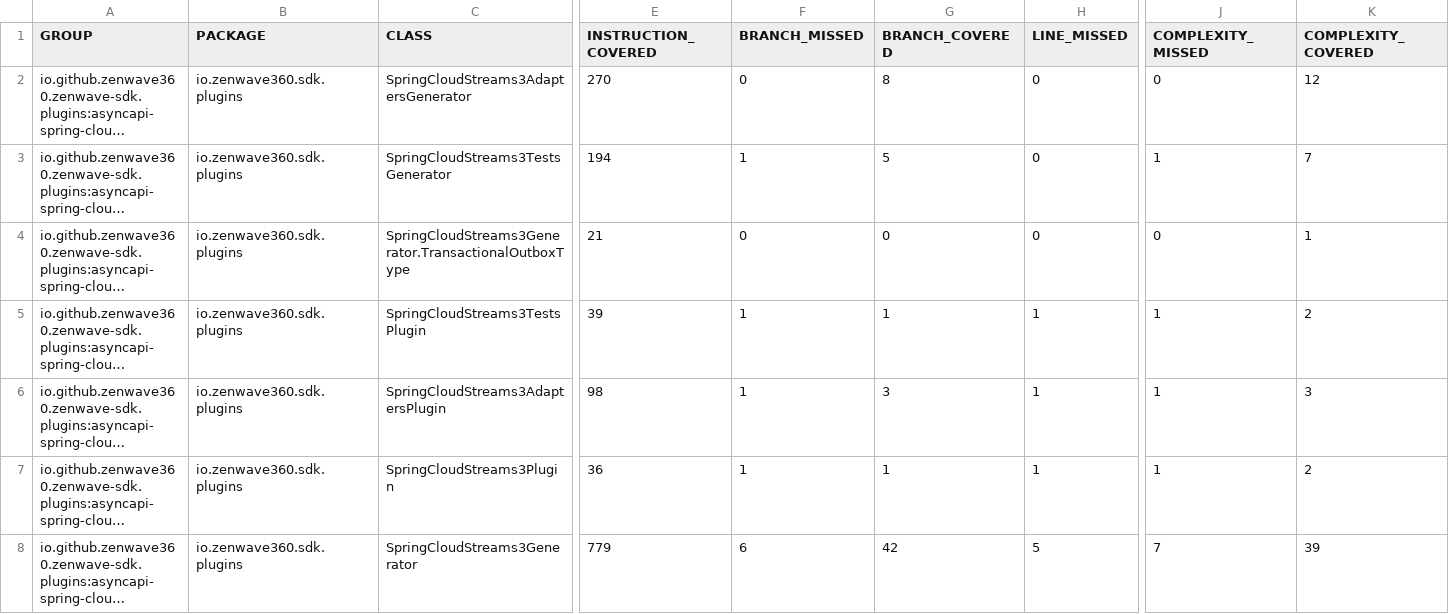
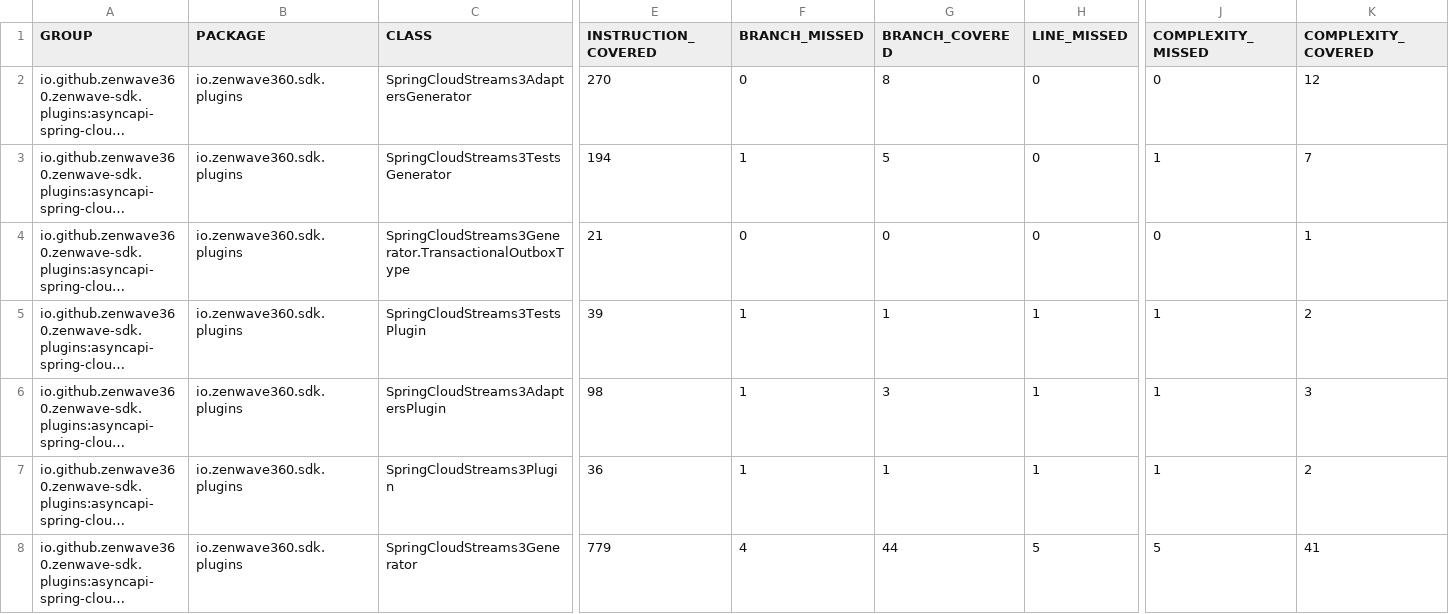
Before and after one commit to ZenWave360/zenwave-sdk, a CSV file: jacoco/plugins/asyncapi-spring-cloud-streams3/target/site/jacoco/jacoco.csv, drawn as a sheet; only a part is shown, gaps mark what is left out; long unchanged cells end in …; the diff names each change by its address in the sheet, - before the commit and + after, or states it on an @@ line.

```diff
--- a/jacoco/plugins/asyncapi-spring-cloud-streams3/target/site/jacoco/jacoco.csv
+++ b/jacoco/plugins/asyncapi-spring-cloud-streams3/target/site/jacoco/jacoco.csv
-F8 (BRANCH_MISSED): 6
+F8 (BRANCH_MISSED): 4
-G8 (BRANCH_COVERED): 42
+G8 (BRANCH_COVERED): 44
-J8 (COMPLEXITY_MISSED): 7
+J8 (COMPLEXITY_MISSED): 5
-K8 (COMPLEXITY_COVERED): 39
+K8 (COMPLEXITY_COVERED): 41
```
Also changed, not shown: jacoco-report.csv, jacoco/plugins/jdl-to-asyncapi/target/site/jacoco/jacoco.csv, 24 other files.
